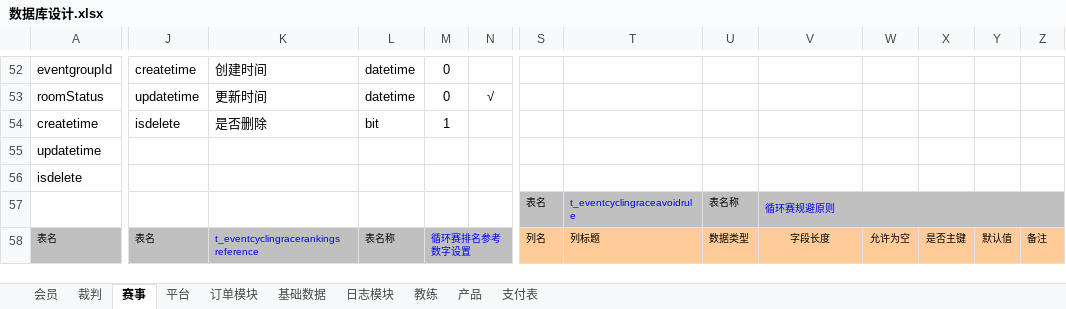
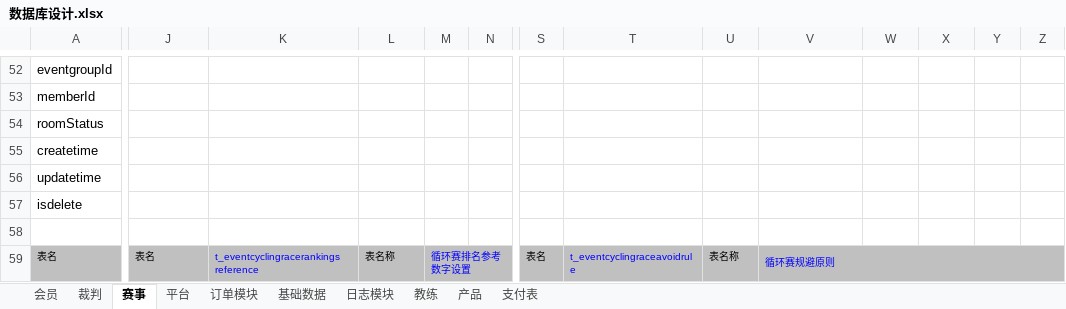
Before and after one commit to huxuanchenxy/nsda, an Excel workbook: doc/数据库设计.xlsx, sheet 赛事, drawn as a sheet; only a part is shown, gaps mark what is left out; values as stored, in another font and other column widths than the file's, no borders; removed rows and columns are numbered as before the commit, all else as after; rows hold the shown columns only; the diff covers the shown part only; the diff names each change by its address in the sheet, - before the commit and + after, or states it on an @@ line.

```diff
--- a/doc/数据库设计.xlsx (sheet 赛事)
+++ b/doc/数据库设计.xlsx (sheet 赛事)
-J52: createtime
+J52: (empty)
-K52: 创建时间
+K52: (empty)
-L52: datetime
+L52: (empty)
-M52: 0
+M52: (empty)
+row 53: memberId
-J54: updatetime
+J54: (empty)
-K54: 更新时间
+K54: (empty)
-L54: datetime
+L54: (empty)
-M54: 0
+M54: (empty)
-N54: √
+N54: (empty)
-J55: isdelete
+J55: (empty)
-K55: 是否删除
+K55: (empty)
-L55: bit
+L55: (empty)
-M55: 1
+M55: (empty)
-row 58:  |  |  |  |  |  | 表名 | t_eventcyclingraceavoidrule | 表名称 | 循环赛规避原则
+row 58: (empty)
-S58:Z58 fill: #C0C0C0
+S58:Z58 fill: none
-V57:Z57 merged
-S59: 列名
+S59: 表名
-S59:Z59 fill: #FFCC99
+S59:Z59 fill: #C0C0C0
-T59: 列标题
+T59: t_eventcyclingraceavoidrule
-T59 text colour: black
+T59 text colour: #0000FF
-U59: 数据类型
+U59: 表名称
-V59: 字段长度
+V59: 循环赛规避原则
@@ V59 text colour: black → #0000FF, alignment: center → left @@
+V59:Z59 merged
-W59: 允许为空
+W59: (empty)
-X59: 是否主键
+X59: (empty)
-Y59: 默认值
+Y59: (empty)
-Z59: 备注
+Z59: (empty)
```
Also changed, not shown: 1 added row, 1 removed row, 71 edited cells, cell formats and merged cells elsewhere in this sheet, sheet 订单模块, 25 other files.
